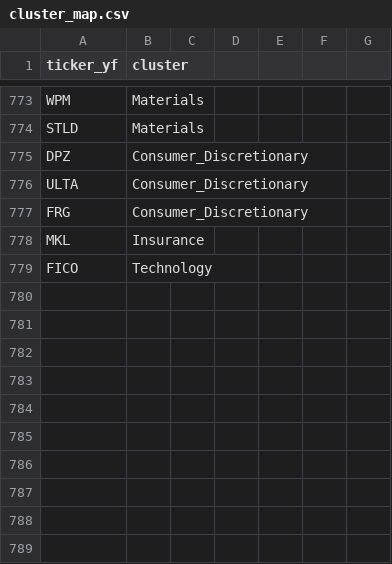
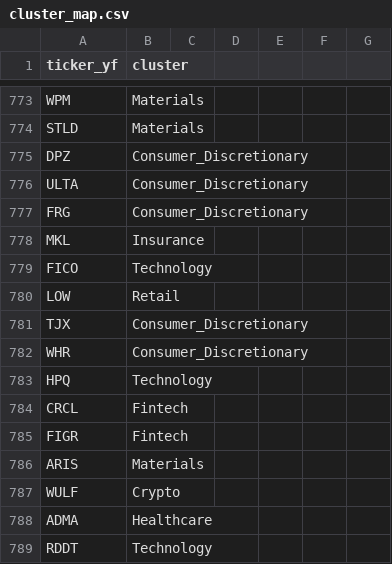
Before and after one commit to Bradliebs/Hybrid-Turtle, a CSV file: Planning/cluster_map.csv, drawn as a sheet; only a part is shown, gaps mark what is left out.

Commit message:
tickers

```diff
--- a/Planning/cluster_map.csv
+++ b/Planning/cluster_map.csv
@@ -779 +779,11 @@ MKL,Insurance
 FICO,Technology
+LOW,Retail
+TJX,Consumer_Discretionary
+WHR,Consumer_Discretionary
+HPQ,Technology
+CRCL,Fintech
+FIGR,Fintech
+ARIS,Materials
+WULF,Crypto
+ADMA,Healthcare
+RDDT,Technology
```
Also changed, not shown: Planning/region_map.csv, Planning/super_cluster_map_enhanced.csv, 2 other files.
